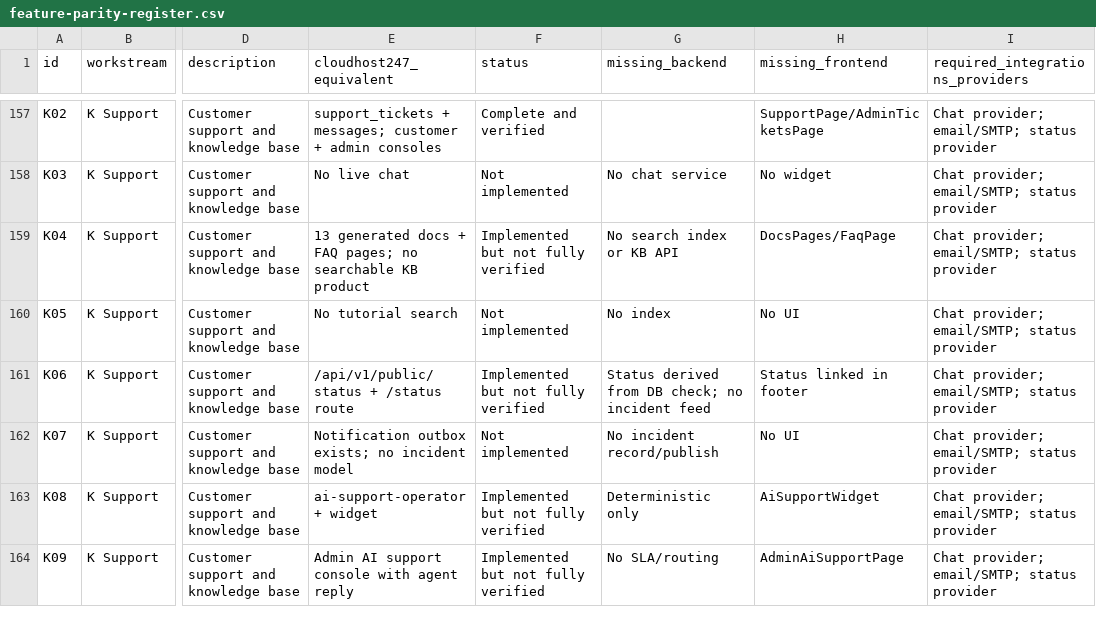
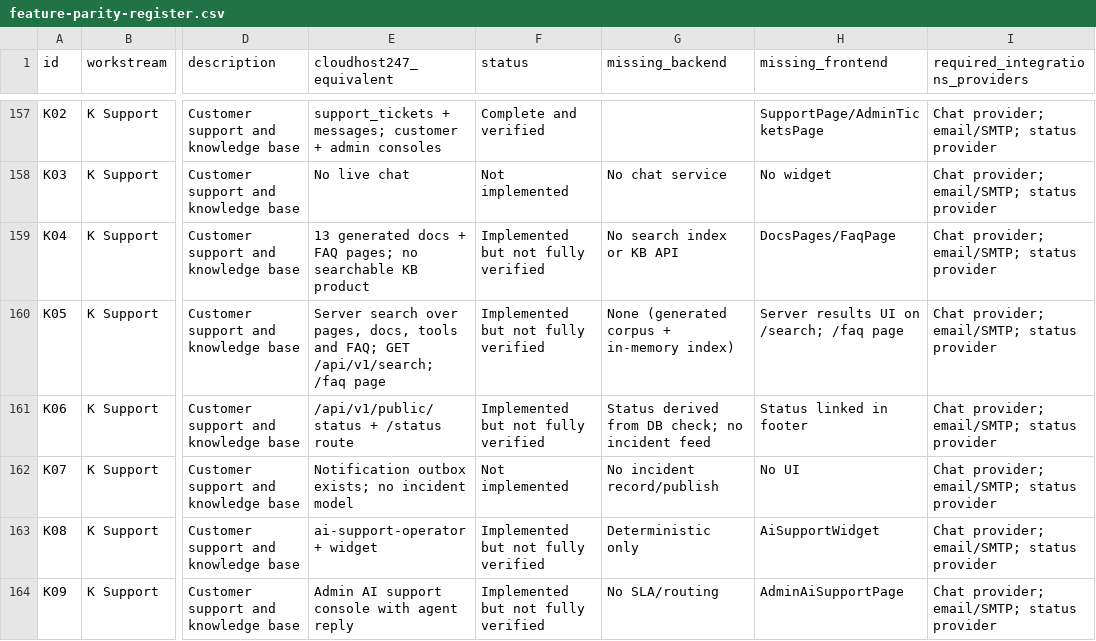
Before and after one commit to subwindels-hash/CloudHost247, a CSV file: docs/feature-parity-register.csv, drawn as a sheet; only a part is shown, gaps mark what is left out; the diff names each change by its address in the sheet, - before the commit and + after, or states it on an @@ line.

Commit message:
feat(kb): searchable tutorials and knowledge base (K05)
Add a server-side site search over the published corpus and a generated FAQ.

Backend:
- src/search/site-search.ts — in-memory inverted index (title/category/description/body
  weighting, whole-phrase bonus, plural folding, honest empty-state semantics).
- src/routes/search.ts — GET /api/v1/search (?q&limit), unauthenticated, no-store,
  per-route rate limit, limit clamped to ceiling.
- registered in src/app.ts alongside registerNavigationRoutes/registerSeoRoutes.

Content (single source of truth in shared/site/content/faq.json, projected by the site
generator):
- 12 published FAQ items, Markdown answers, reworded internal links to existing pages.
- FAQ page (frontend/src/pages/FaqPage.tsx) reads faq.generated.json; answers rendered via
  Markdown with internal react-router links (no dangerouslySetInnerHTML).
- /search marketing page now queries GET /api/v1/search instead of browser substring
  filtering; debounced, shows snippet/category, honest empty state.

Generation (scripts/site/generate.mjs):
- loadFaq() validates faq.json (unique ids, non-empty question/answer).
- buildSearchCorpus() builds 153 entries from pages, docs, public tools and FAQ.
- Emits site-search-corpus.generated.ts and faq.generated.json; adds faqItems /
  searchCorpusEntries to the route report.

Tests: backend integration (5), backend unit ranking (7), frontend unit FAQ + search
client (3). All pass; tsc (backend + frontend) and generate.mjs --check exit 0.

Register: K05 row moved to "Implemented but not fully verified"; not implemented count
68 -> 67.

Co-authored-by: Arena agent <noreply@arena.ai>

Co-authored-by: arena-agent <297053741+arena-agent@users.noreply.github.com>

```diff
--- a/docs/feature-parity-register.csv
+++ b/docs/feature-parity-register.csv
-E160 (cloudhost247_equivalent): No tutorial search
+E160 (cloudhost247_equivalent): Server search over pages, docs, tools and FAQ; GET /api/v1/search; /faq page
-F160 (status): Not implemented
+F160 (status): Implemented but not fully verified
-G160 (missing_backend): No index
+G160 (missing_backend): None (generated corpus + in-memory index)
-H160 (missing_frontend): No UI
+H160 (missing_frontend): Server results UI on /search; /faq page
```
Also changed, not shown: 17 other files.
